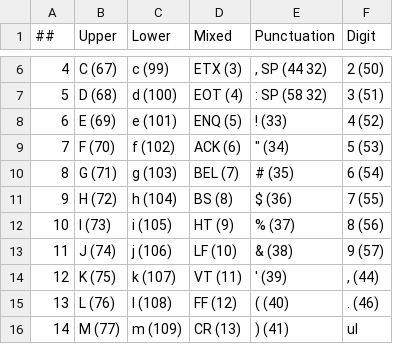
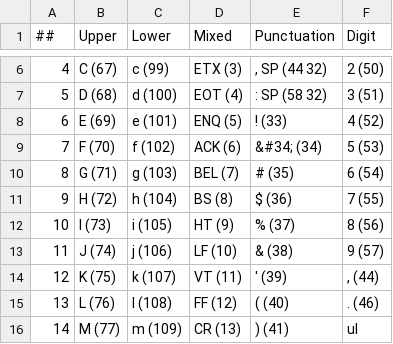
Before and after one commit to Vaskivskyi/publications, a TSV file: habr/ru/502332/table-004.tsv, drawn as a sheet; only a part is shown, gaps mark what is left out.

Commit message:
quotes

```diff
--- a/habr/ru/502332/table-004.tsv
+++ b/habr/ru/502332/table-004.tsv
@@ -8,3 +8,3 @@
 6	E (69)	e (101)	ENQ (5)	! (33)	4 (52)
-7	F (70)	f (102)	ACK (6)	" (34)	5 (53)
+7	F (70)	f (102)	ACK (6)	&#34; (34)	5 (53)
 8	G (71)	g (103)	BEL (7)	# (35)	6 (54)
```
